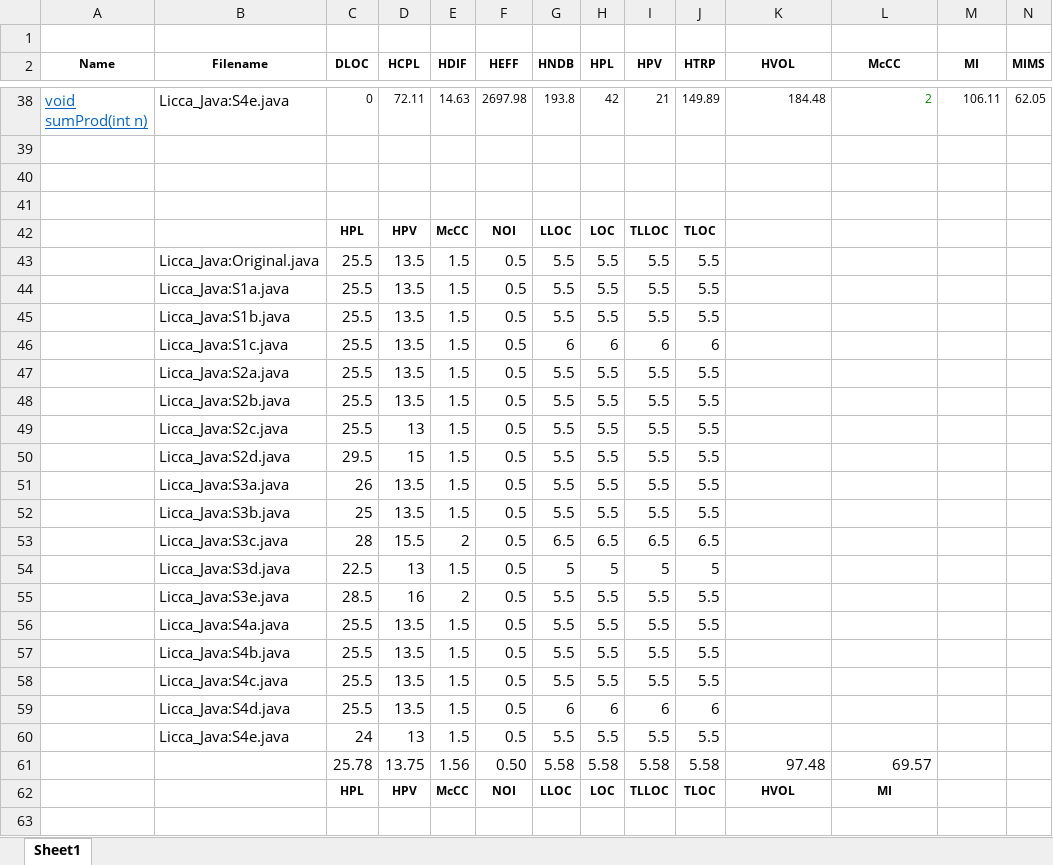
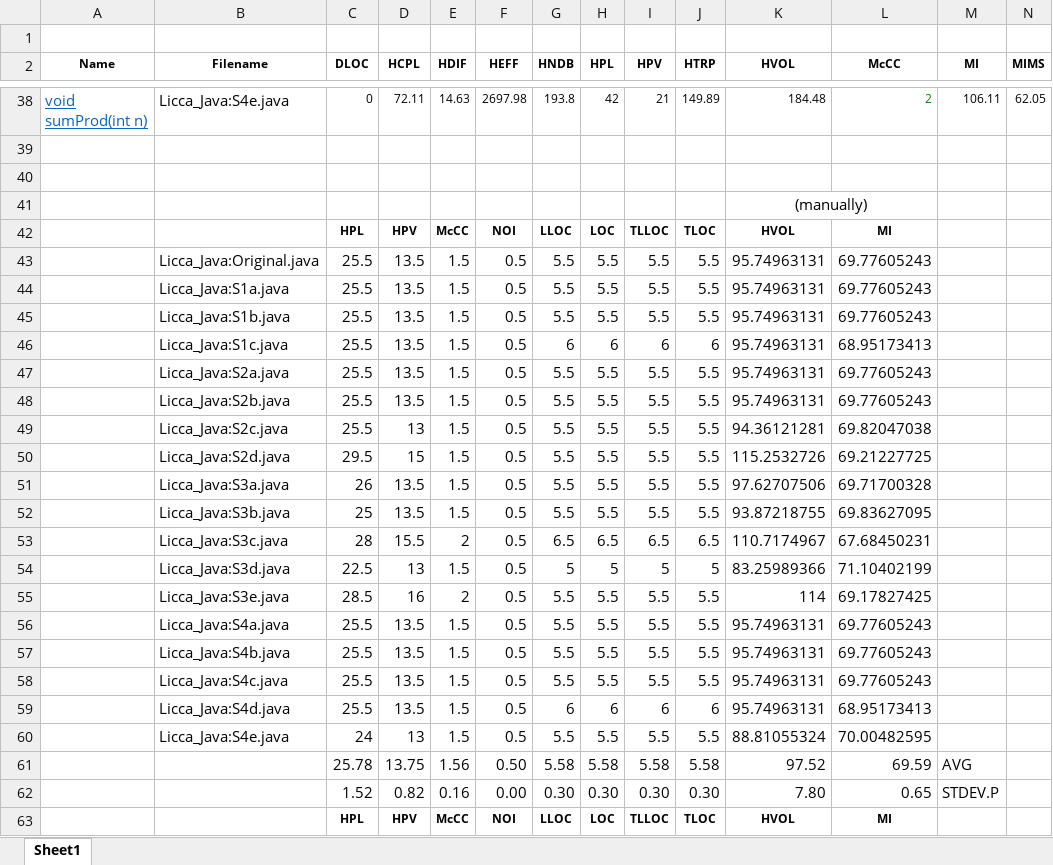
Before and after one commit to zaricu22/Multi-Lang_Metrics, an Excel workbook: results/SourceMeter/Java - SourceMeter (LICCA).xlsx, sheet Sheet1, drawn as a sheet; only a part is shown, gaps mark what is left out; values as stored, in another font and other column widths than the file's, no borders; rows hold the shown columns only; the diff names each change by its address in the sheet, - before the commit and + after, or states it on an @@ line.

```diff
--- a/results/SourceMeter/Java - SourceMeter (LICCA).xlsx (sheet Sheet1)
+++ b/results/SourceMeter/Java - SourceMeter (LICCA).xlsx (sheet Sheet1)
-K41 (HVOL): (empty)
+K41 (HVOL): (manually)
+K41:L41 merged
-K42 (HVOL): (empty)
+K42 (HVOL): HVOL
-L42 (McCC): (empty)
+L42 (McCC): MI
-K43:K48 (HVOL): (empty)
+K43:K48 (HVOL): 95.74963131
-L43:L45 (McCC): (empty)
+L43:L45 (McCC): 69.77605243
-L46 (McCC): (empty)
+L46 (McCC): 68.95173413
-L47:L48 (McCC): (empty)
+L47:L48 (McCC): 69.77605243
-K49 (HVOL): (empty)
+K49 (HVOL): 94.36121281
-L49 (McCC): (empty)
+L49 (McCC): 69.82047038
-K50 (HVOL): (empty)
+K50 (HVOL): 115.2532726
-L50 (McCC): (empty)
+L50 (McCC): 69.21227725
-K51 (HVOL): (empty)
+K51 (HVOL): 97.62707506
-L51 (McCC): (empty)
+L51 (McCC): 69.71700328
-K52 (HVOL): (empty)
+K52 (HVOL): 93.87218755
-L52 (McCC): (empty)
+L52 (McCC): 69.83627095
-K53 (HVOL): (empty)
+K53 (HVOL): 110.7174967
-L53 (McCC): (empty)
+L53 (McCC): 67.68450231
-K54 (HVOL): (empty)
+K54 (HVOL): 83.25989366
-L54 (McCC): (empty)
+L54 (McCC): 71.10402199
-K55 (HVOL): (empty)
+K55 (HVOL): 114
-L55 (McCC): (empty)
+L55 (McCC): 69.17827425
-K56:K59 (HVOL): (empty)
+K56:K59 (HVOL): 95.74963131
-L56:L58 (McCC): (empty)
+L56:L58 (McCC): 69.77605243
-L59 (McCC): (empty)
+L59 (McCC): 68.95173413
-K60 (HVOL): (empty)
+K60 (HVOL): 88.81055324
-L60 (McCC): (empty)
+L60 (McCC): 70.00482595
-K61 (HVOL): 97.48
+K61 (HVOL): 97.52
-L61 (McCC): 69.57
+L61 (McCC): 69.59
-M61 (MI): (empty)
+M61 (MI): AVG
+row 62:  |  | 1.52 | 0.82 | 0.16 | 0.00 | 0.30 | 0.30 | 0.30 | 0.30 | 7.80 | 0.65 | STDEV.P
```
Also changed, not shown: results/SourceMeter/C - SourceMeter (LICCA).xlsx, results/SourceMeter/C - SourceMeter (RossetaCode).xlsx, 1 other file.
